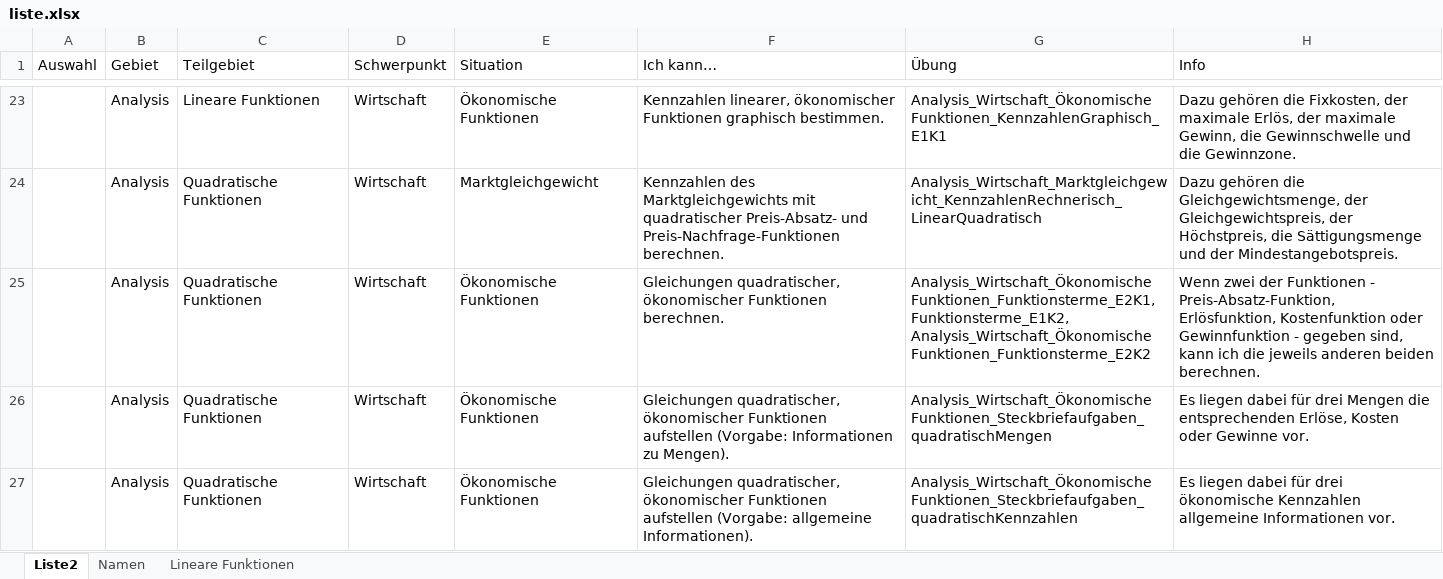
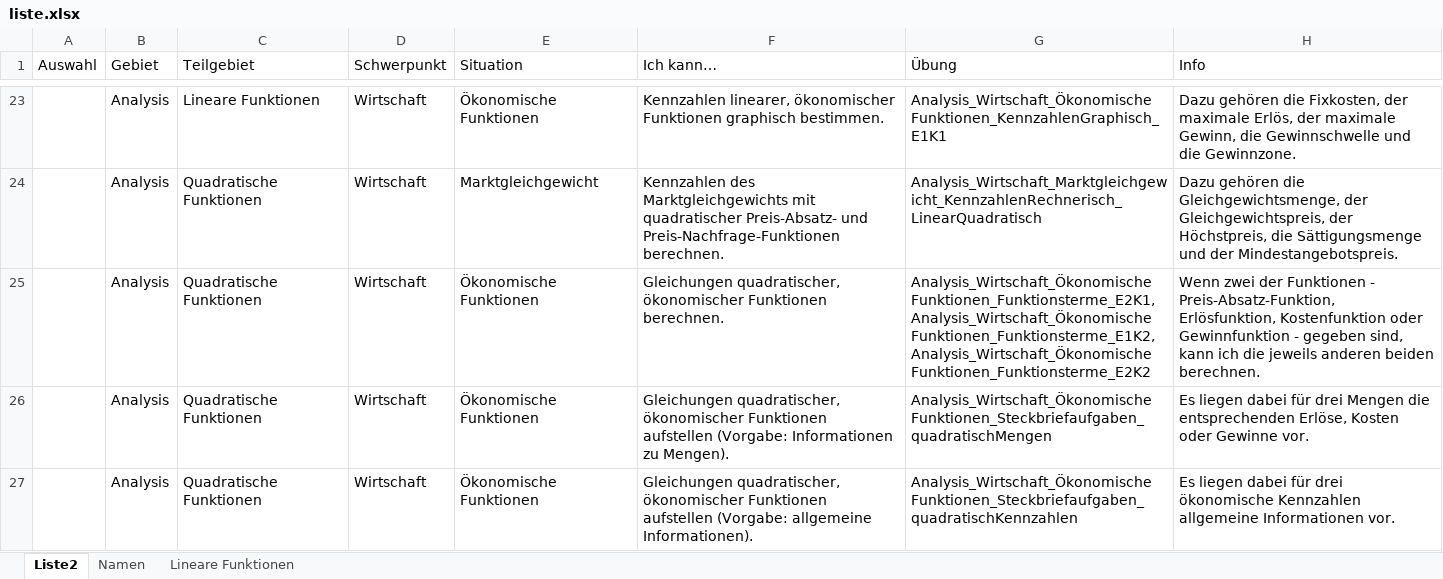
Before and after one commit to MatheDoc/digitalmath, an Excel workbook: liste.xlsx, sheet Liste2, drawn as a sheet; only a part is shown, gaps mark what is left out; values as stored, in another font and other column widths than the file's, no borders; table styles not drawn; the diff covers the shown part only; the diff names each change by its address in the sheet, - before the commit and + after, or states it on an @@ line.

```diff
--- a/liste.xlsx (sheet Liste2)
+++ b/liste.xlsx (sheet Liste2)
-G25 (Übung): Analysis_Wirtschaft_Ökonomische Funktionen_Funktionsterme_E2K1, Funktionsterme_E1K2, Analysis_Wirtschaft_Ökonomische Funktionen_Funktionsterme_E2K2
+G25 (Übung): Analysis_Wirtschaft_Ökonomische Funktionen_Funktionsterme_E2K1, Analysis_Wirtschaft_Ökonomische Funktionen_Funktionsterme_E1K2, Analysis_Wirtschaft_Ökonomische Funktionen_Funktionsterme_E2K2
```
Also changed, not shown: 12 removed rows and 13 edited cells elsewhere in this sheet, 3 other files.
